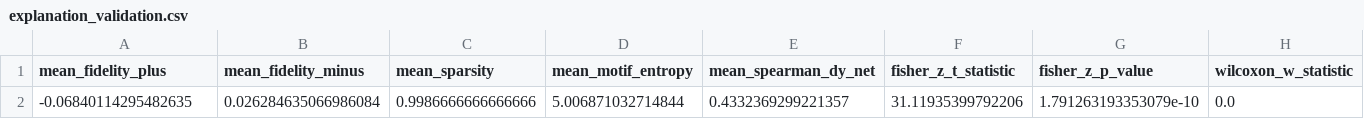
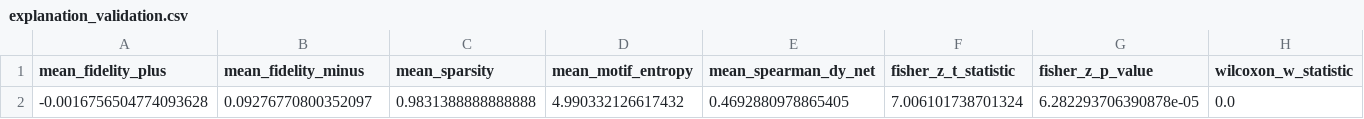
Before and after one commit to da-ksh-esh/CryptoGraph, a CSV file: reports/explanation_validation.csv, drawn as a sheet; only a part is shown; removed rows and columns are numbered as before the commit, all else as after; rows hold the shown columns only; the diff names each change by its address in the sheet, - before the commit and + after, or states it on an @@ line.

```diff
--- a/reports/explanation_validation.csv
+++ b/reports/explanation_validation.csv
-row 2: -0.06840114295482635 | 0.026284635066986084 | 0.9986666666666666 | 5.006871032714844 | 0.4332369299221357 | 31.11935399792206 | 1.791263193353079e-10 | 0.0
+row 2: -0.0016756504774093628 | 0.09276770800352097 | 0.9831388888888888 | 4.990332126617432 | 0.4692880978865405 | 7.006101738701324 | 6.282293706390878e-05 | 0.0
```
Also changed, not shown: reports/network_compression_experiment.csv, reports/tempme_explanations.csv, 10 other files.
